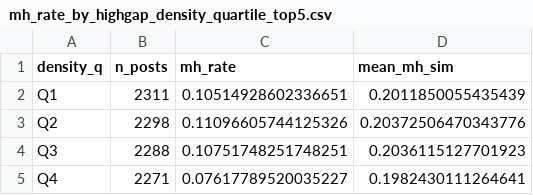
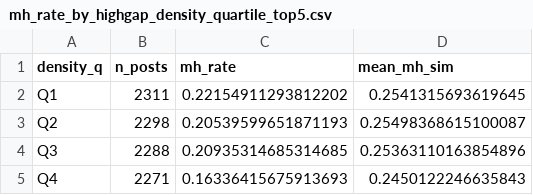
Before and after one commit to DanielHu2026/Directed-Reading-NLP-Project, a CSV file: reports/tables/mh_rate_by_highgap_density_quartile_top5.csv, drawn as a sheet.

```diff
--- a/reports/tables/mh_rate_by_highgap_density_quartile_top5.csv
+++ b/reports/tables/mh_rate_by_highgap_density_quartile_top5.csv
@@ -1,5 +1,5 @@
 density_q,n_posts,mh_rate,mean_mh_sim
-Q1,2311,0.10514928602336651,0.2011850055435439
-Q2,2298,0.11096605744125326,0.20372506470343776
-Q3,2288,0.10751748251748251,0.2036115127701923
-Q4,2271,0.07617789520035227,0.1982430111264641
+Q1,2311,0.22154911293812202,0.2541315693619645
+Q2,2298,0.20539599651871193,0.25498368615100087
+Q3,2288,0.20935314685314685,0.25363110163854896
+Q4,2271,0.16336415675913693,0.2450122246635843
```
Also changed, not shown: reports/tables/highgap_word_freq_compare_top5.csv, reports/tables/highgap_word_freq_mh_top5.csv, 7 other files.
